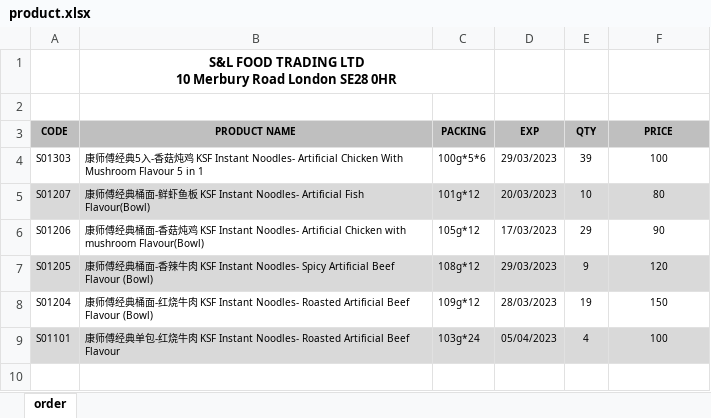
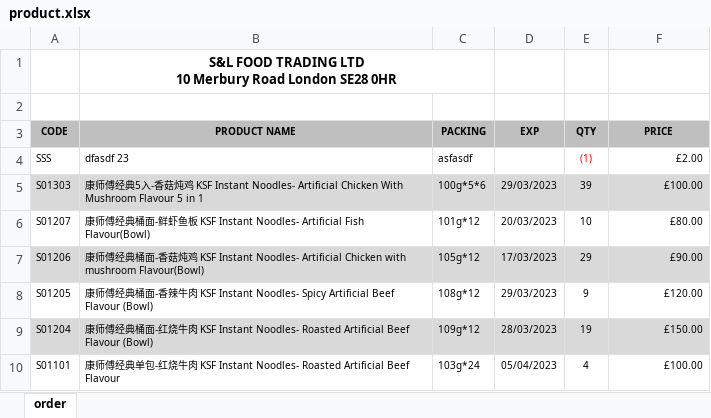
Before and after one commit to xujun21/gin-vue-admin, an Excel workbook: server/resource/excel/product.xlsx, sheet order, drawn as a sheet; values as stored, in another font and other column widths than the file's, no borders; charts and pictures and conditional formats not drawn; addresses are those after the commit; the diff names each change by its address in the sheet, - before the commit and + after, or states it on an @@ line.

Commit message:
product list download and barcode added

```diff
--- a/server/resource/excel/product.xlsx (sheet order)
+++ b/server/resource/excel/product.xlsx (sheet order)
+row 4: SSS | dfasdf 23 | asfasdf |  | (1) | £2.00
-A5:F5 fill: none
+A5:F5 fill: #D9D9D9
-F5 (PRICE): 100
+F5 (PRICE): £100.00
-F5:F10 alignment: center
+F5:F10 alignment: right
-A6:F6 fill: #D9D9D9
+A6:F6 fill: none
-F6 (PRICE): 80
+F6 (PRICE): £80.00
-A7:F7 fill: none
+A7:F7 fill: #D9D9D9
-F7 (PRICE): 90
+F7 (PRICE): £90.00
-A8:F8 fill: #D9D9D9
+A8:F8 fill: none
-F8 (PRICE): 120
+F8 (PRICE): £120.00
-A9:F9 fill: none
+A9:F9 fill: #D9D9D9
-F9 (PRICE): 150
+F9 (PRICE): £150.00
-A10:F10 fill: #D9D9D9
+A10:F10 fill: none
-F10 (PRICE): 100
+F10 (PRICE): £100.00
```
Also changed, not shown: 15 other files.
